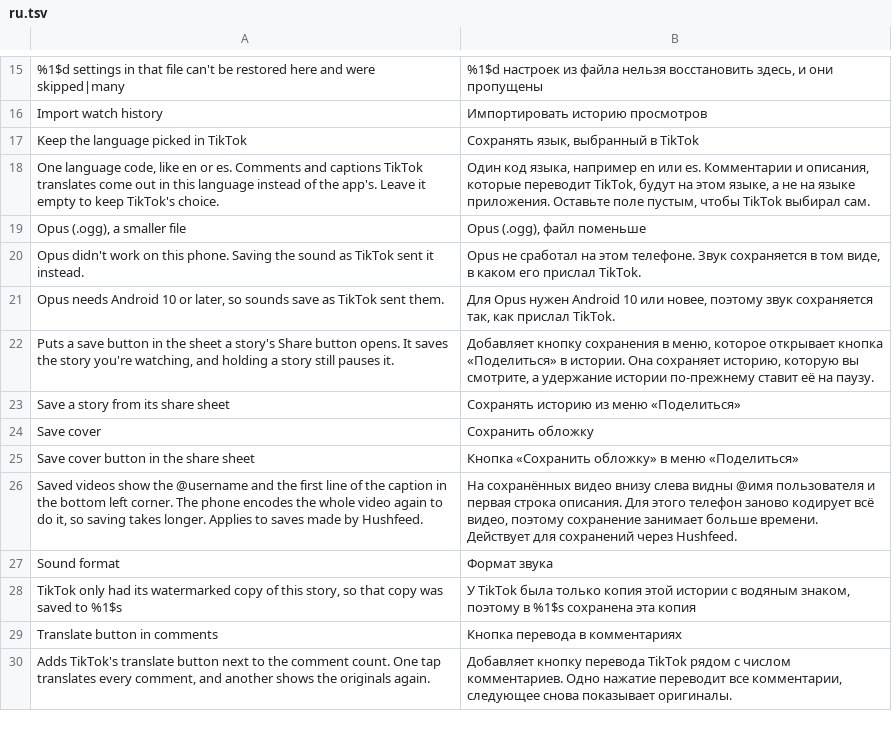
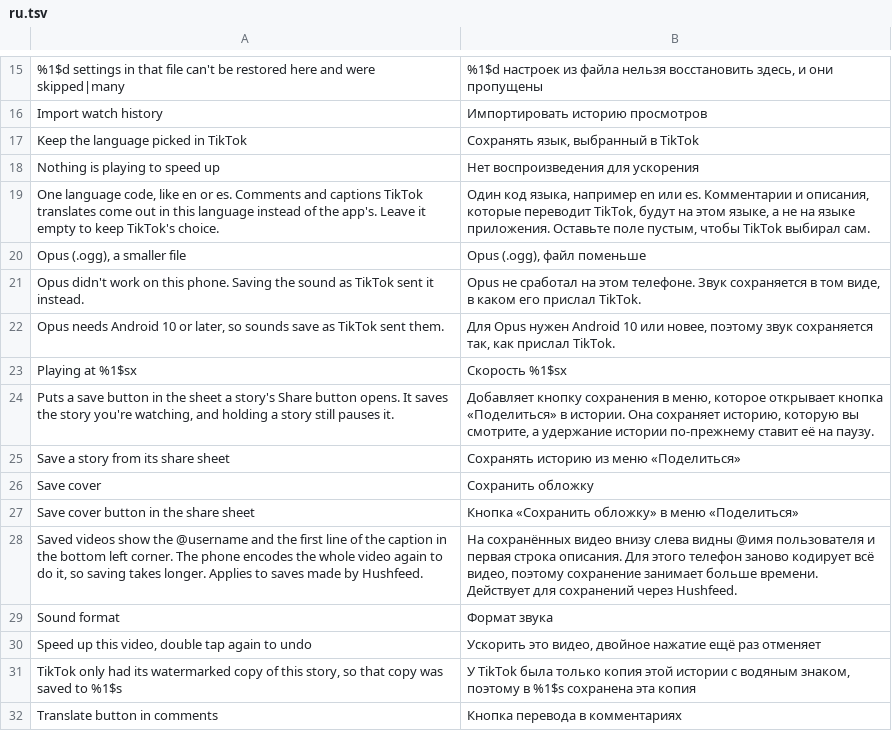
Before and after one commit to Nezumi-2711/HushFeed, a TSV file: extensions/tiktok/src/main/l10n/ru.tsv, drawn as a sheet; only a part is shown, gaps mark what is left out; the shorter side is filled out with more unchanged rows; the diff names each change by its address in the sheet, - before the commit and + after, or states it on an @@ line.

Commit message:
feat(gestures): a double-tap speed toggle that resets on the next video
Double tap can now speed the video on screen up to the hold speed (TikTok's
2x unless another is picked) and a second double tap puts back exactly the
speed and selection state it had, off-grid default speeds included. It goes
through the live speed bridge, so nothing is saved and the next video plays
at its usual speed; a speed changed in between is kept and the next tap
speeds up again. Offered only where Playback speed reaches the player.

Refs #136

```diff
--- a/extensions/tiktok/src/main/l10n/ru.tsv
+++ b/extensions/tiktok/src/main/l10n/ru.tsv
+row 18: Nothing is playing to speed up | Нет воспроизведения для ускорения
+row 23: Playing at %1$sx | Скорость %1$sx
+row 30: Speed up this video, double tap again to undo | Ускорить это видео, двойное нажатие ещё раз отменяет
```
Also changed, not shown: extensions/tiktok/src/main/l10n/az.tsv, extensions/tiktok/src/main/l10n/de.tsv, 22 other files.
